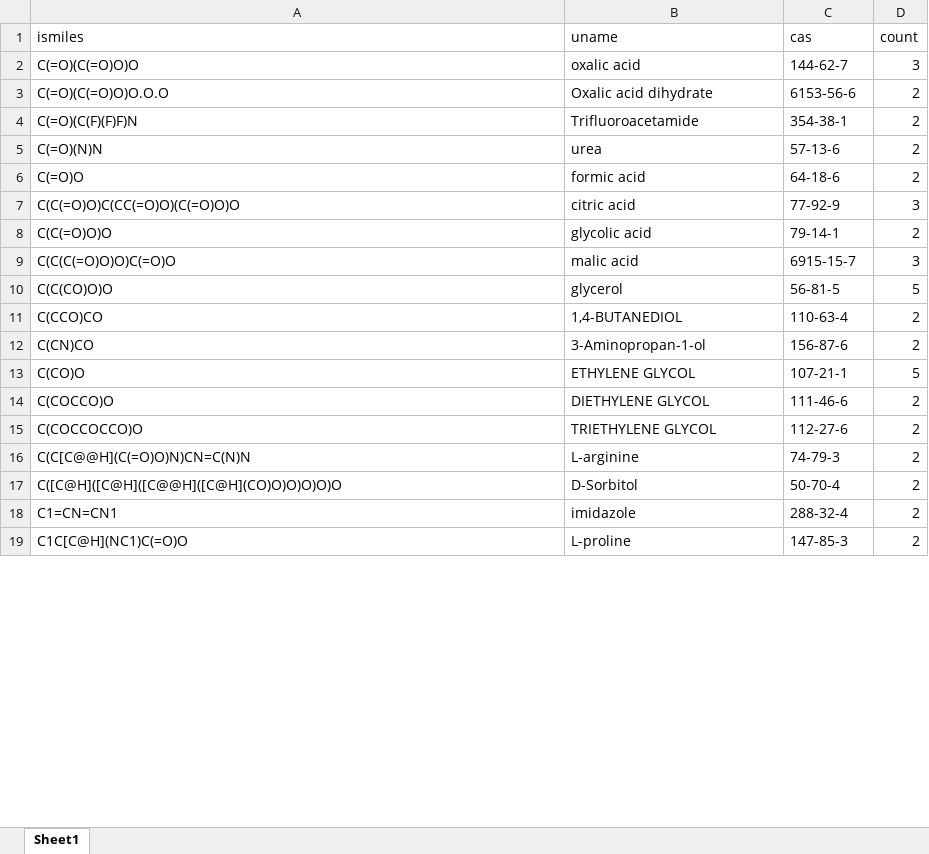
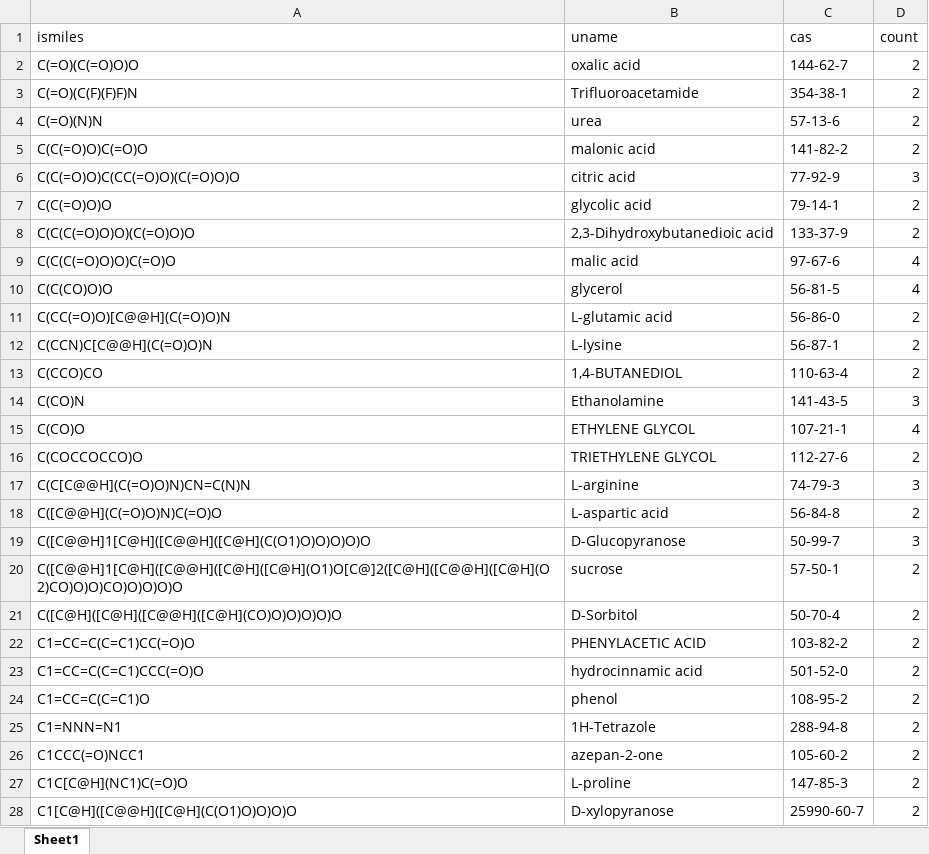
Before and after one commit to bem-wp/DES-DataAlchemy, an Excel workbook: dataset_pretraetment/tmp_data/deduplicate/byproduct_duplicate_group_counts.xlsx, sheet Sheet1, drawn as a sheet; only a part is shown; values as stored, in another font and other column widths than the file's, no borders; removed rows and columns are numbered as before the commit, all else as after; the diff covers the shown part only; the diff names each change by its address in the sheet, - before the commit and + after, or states it on an @@ line.

```diff
--- a/dataset_pretraetment/tmp_data/deduplicate/byproduct_duplicate_group_counts.xlsx (sheet Sheet1)
+++ b/dataset_pretraetment/tmp_data/deduplicate/byproduct_duplicate_group_counts.xlsx (sheet Sheet1)
-D2 (count): 3
+D2 (count): 2
-row 3: C(=O)(C(=O)O)O.O.O | Oxalic acid dihydrate | 6153-56-6 | 2
-row 6: C(=O)O | formic acid | 64-18-6 | 2
+row 5: C(C(=O)O)C(=O)O | malonic acid | 141-82-2 | 2
+row 8: C(C(C(=O)O)O)(C(=O)O)O | 2,3-Dihydroxybutanedioic acid | 133-37-9 | 2
-C9 (cas): 6915-15-7
+C9 (cas): 97-67-6
-D9 (count): 3
+D9 (count): 4
-D10 (count): 5
+D10 (count): 4
+row 11: C(CC(=O)O)[C@@H](C(=O)O)N | L-glutamic acid | 56-86-0 | 2
+row 12: C(CCN)C[C@@H](C(=O)O)N | L-lysine | 56-87-1 | 2
-row 12: C(CN)CO | 3-Aminopropan-1-ol | 156-87-6 | 2
+row 14: C(CO)N | Ethanolamine | 141-43-5 | 3
-D15 (count): 5
+D15 (count): 4
-row 14: C(COCCO)O | DIETHYLENE GLYCOL | 111-46-6 | 2
-D17 (count): 2
+D17 (count): 3
+row 18: C([C@@H](C(=O)O)N)C(=O)O | L-aspartic acid | 56-84-8 | 2
+row 19: C([C@@H]1[C@H]([C@@H]([C@H](C(O1)O)O)O)O)O | D-Glucopyranose | 50-99-7 | 3
+row 20: C([C@@H]1[C@H]([C@@H]([C@H]([C@H](O1)O[C@]2([C@H]([C@@H]([C@H](O2)CO)O)O)CO)O)O)O)O | sucrose | 57-50-1 | 2
-row 18: C1=CN=CN1 | imidazole | 288-32-4 | 2
+row 22: C1=CC=C(C=C1)CC(=O)O | PHENYLACETIC ACID | 103-82-2 | 2
+row 23: C1=CC=C(C=C1)CCC(=O)O | hydrocinnamic acid | 501-52-0 | 2
+row 24: C1=CC=C(C=C1)O | phenol | 108-95-2 | 2
+row 25: C1=NNN=N1 | 1H-Tetrazole | 288-94-8 | 2
+row 26: C1CCC(=O)NCC1 | azepan-2-one | 105-60-2 | 2
+row 28: C1[C@H]([C@@H]([C@H](C(O1)O)O)O)O | D-xylopyranose | 25990-60-7 | 2
```
Also changed, not shown: 20 added rows, 13 removed rows and 11 edited cells elsewhere in this sheet, dataset_pretraetment/tmp_data/deduplicate/byproduct_duplicate_analysis.xlsx, dataset_pretraetment/tmp_data/deduplicate/byproduct_removed_table.xlsx, 28 other files.
